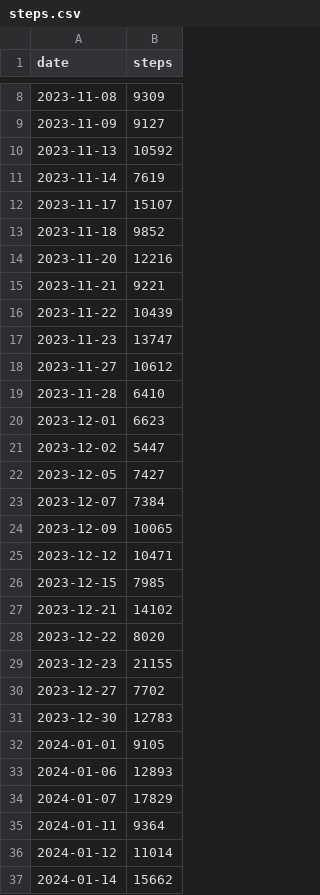
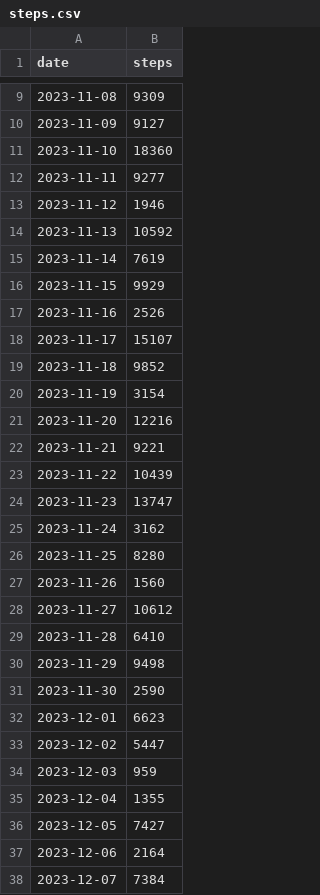
Before and after one commit to MinnieWY/Android-Health-Tracker-Machine-Learning, a CSV file: input/steps.csv, drawn as a sheet; only a part is shown, gaps mark what is left out; the shorter side is filled out with more unchanged rows; the diff covers the shown part only; the diff names each change by its address in the sheet, - before the commit and + after, or states it on an @@ line.

```diff
--- a/input/steps.csv
+++ b/input/steps.csv
+row 11: 2023-11-10 | 18360
+row 12: 2023-11-11 | 9277
+row 13: 2023-11-12 | 1946
+row 16: 2023-11-15 | 9929
+row 17: 2023-11-16 | 2526
+row 20: 2023-11-19 | 3154
+row 25: 2023-11-24 | 3162
+row 26: 2023-11-25 | 8280
+row 27: 2023-11-26 | 1560
+row 30: 2023-11-29 | 9498
+row 31: 2023-11-30 | 2590
+row 34: 2023-12-03 | 959
+row 35: 2023-12-04 | 1355
+row 37: 2023-12-06 | 2164
```
Also changed, not shown: 59 added rows elsewhere in this file, input/breathing.csv, input/stress.csv, 11 other files.
